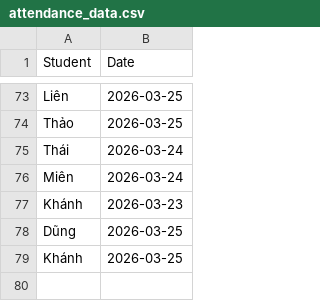
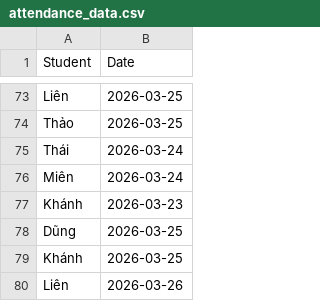
Before and after one commit to minhhiep060196-gif/diemdanhhocsinh, a CSV file: attendance_data.csv, drawn as a sheet; only a part is shown, gaps mark what is left out; the diff names each change by its address in the sheet, - before the commit and + after, or states it on an @@ line.

Commit message:
Update attendance_data.csv

```diff
--- a/attendance_data.csv
+++ b/attendance_data.csv
+row 80: Liên | 2026-03-26
```
